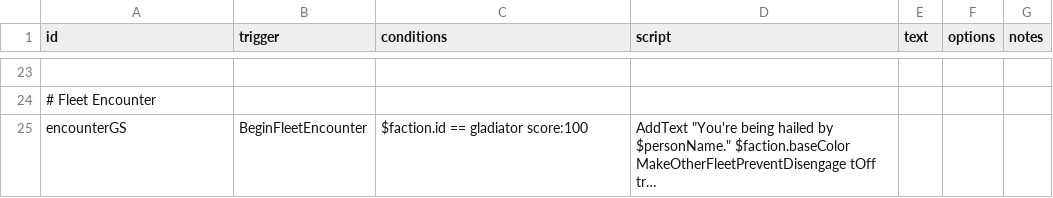
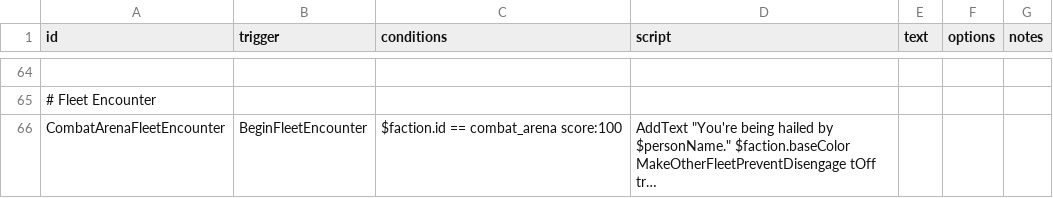
Before and after one commit to DarkbordermanModding/Starsector-CombatArena, a CSV file: data/campaign/rules.csv, drawn as a sheet; only a part is shown, gaps mark what is left out; long unchanged cells end in …; addresses are those after the commit; the diff covers the shown part only; the diff names each change by its address in the sheet, - before the commit and + after, or states it on an @@ line.

```diff
--- a/data/campaign/rules.csv
+++ b/data/campaign/rules.csv
-A66 (id): encounterGS
+A66 (id): CombatArenaFleetEncounter
-C66 (conditions): $faction.id == gladiator score:100
+C66 (conditions): $faction.id == combat_arena score:100
```
Also changed, not shown: 43 added rows, 2 removed rows and 24 edited cells elsewhere in this file, data/campaign/commodities.csv, 52 other files.
